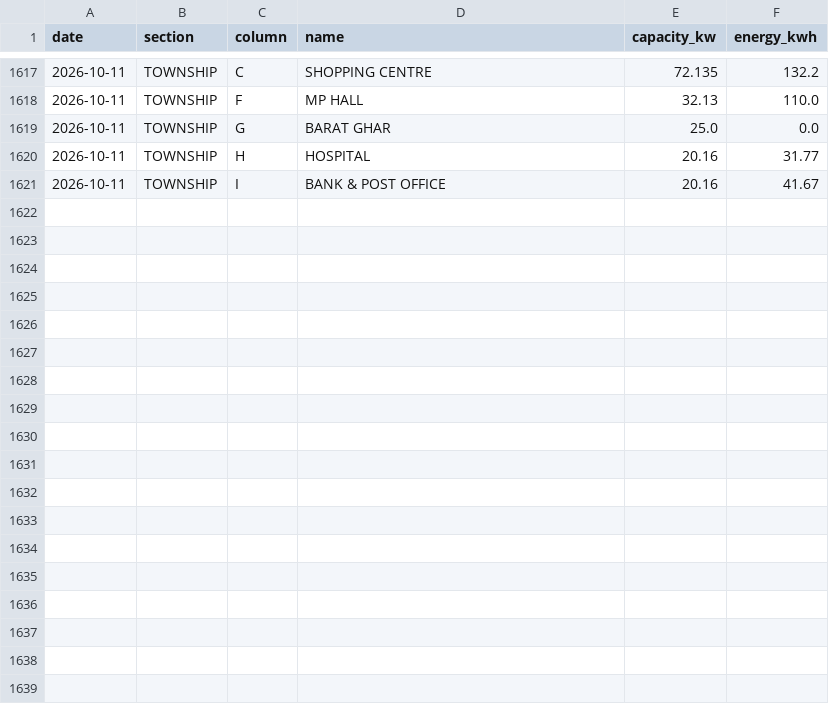
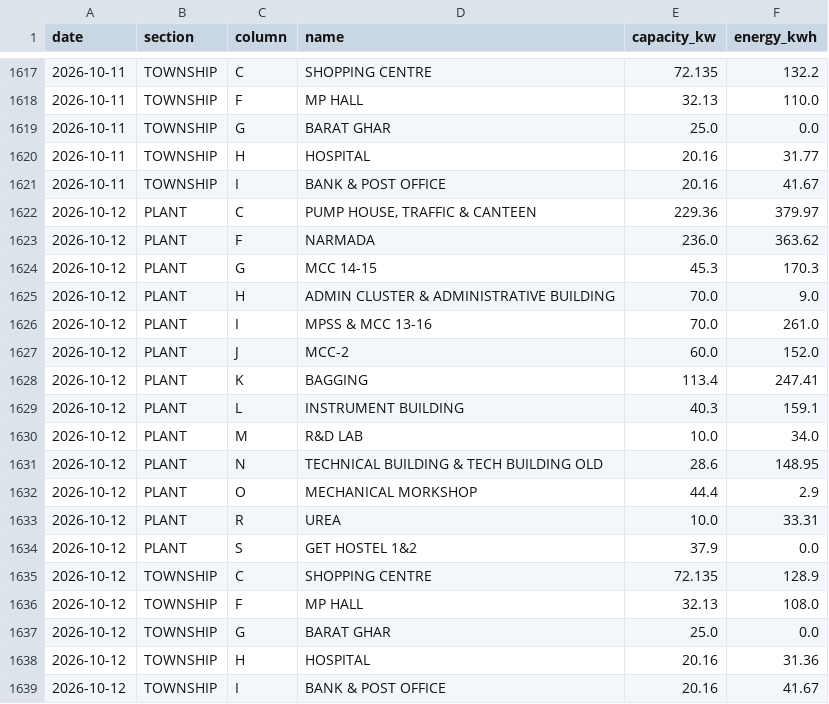
Before and after one commit to Sahil2911/Inverter, a CSV file: data/processed/generation_sites.csv, drawn as a sheet; only a part is shown, gaps mark what is left out.

```diff
--- a/data/processed/generation_sites.csv
+++ b/data/processed/generation_sites.csv
@@ -1621 +1621,19 @@ date,section,column,name,capacity_kw,energy_kwh
 2026-10-11,TOWNSHIP,I,BANK & POST OFFICE,20.16,41.67
+2026-10-12,PLANT,C,"PUMP HOUSE, TRAFFIC & CANTEEN",229.36,379.97
+2026-10-12,PLANT,F,NARMADA,236.0,363.62
+2026-10-12,PLANT,G,MCC 14-15,45.3,170.3
+2026-10-12,PLANT,H,ADMIN CLUSTER & ADMINISTRATIVE BUILDING,70.0,9.0
+2026-10-12,PLANT,I,MPSS & MCC 13-16,70.0,261.0
+2026-10-12,PLANT,J,MCC-2,60.0,152.0
+2026-10-12,PLANT,K,BAGGING,113.4,247.41
+2026-10-12,PLANT,L,INSTRUMENT BUILDING,40.3,159.1
+2026-10-12,PLANT,M,R&D LAB,10.0,34.0
+2026-10-12,PLANT,N,TECHNICAL BUILDING & TECH BUILDING OLD,28.6,148.95
+2026-10-12,PLANT,O,MECHANICAL MORKSHOP,44.4,2.9
+2026-10-12,PLANT,R,UREA,10.0,33.31
+2026-10-12,PLANT,S,GET HOSTEL 1&2,37.9,0.0
+2026-10-12,TOWNSHIP,C,SHOPPING CENTRE,72.135,128.9
+2026-10-12,TOWNSHIP,F,MP HALL,32.13,108.0
+2026-10-12,TOWNSHIP,G,BARAT GHAR,25.0,0.0
+2026-10-12,TOWNSHIP,H,HOSPITAL,20.16,31.36
+2026-10-12,TOWNSHIP,I,BANK & POST OFFICE,20.16,41.67
```
Also changed, not shown: data/processed/generation_daily.csv, data/processed/irradiance_kalol.csv, 1 other file.
